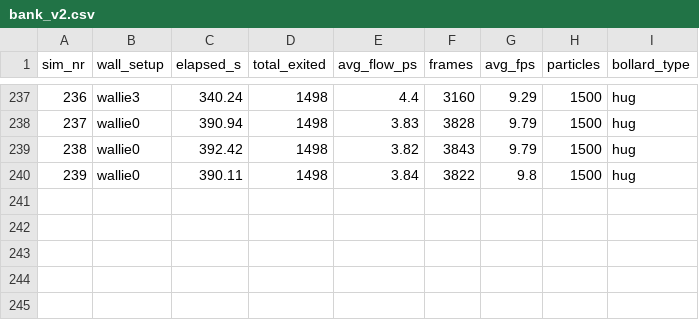
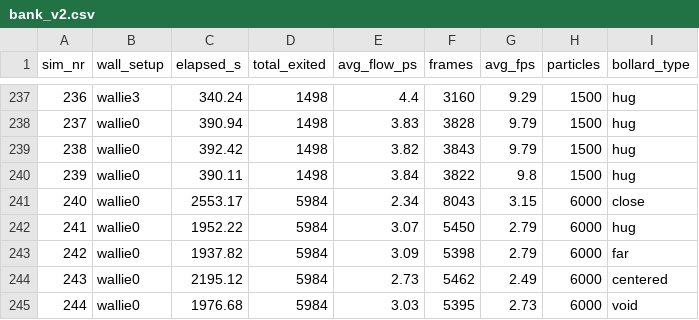
Before and after one commit to stud-diniz/crowdproject, a CSV file: bank_v2.csv, drawn as a sheet; only a part is shown, gaps mark what is left out; the diff names each change by its address in the sheet, - before the commit and + after, or states it on an @@ line.

```diff
--- a/bank_v2.csv
+++ b/bank_v2.csv
+row 241: 240 | wallie0 | 2553.17 | 5984 | 2.34 | 8043 | 3.15 | 6000 | close
+row 242: 241 | wallie0 | 1952.22 | 5984 | 3.07 | 5450 | 2.79 | 6000 | hug
+row 243: 242 | wallie0 | 1937.82 | 5984 | 3.09 | 5398 | 2.79 | 6000 | far
+row 244: 243 | wallie0 | 2195.12 | 5984 | 2.73 | 5462 | 2.49 | 6000 | centered
+row 245: 244 | wallie0 | 1976.68 | 5984 | 3.03 | 5395 | 2.73 | 6000 | void
```
Also changed, not shown: 3 other files.
